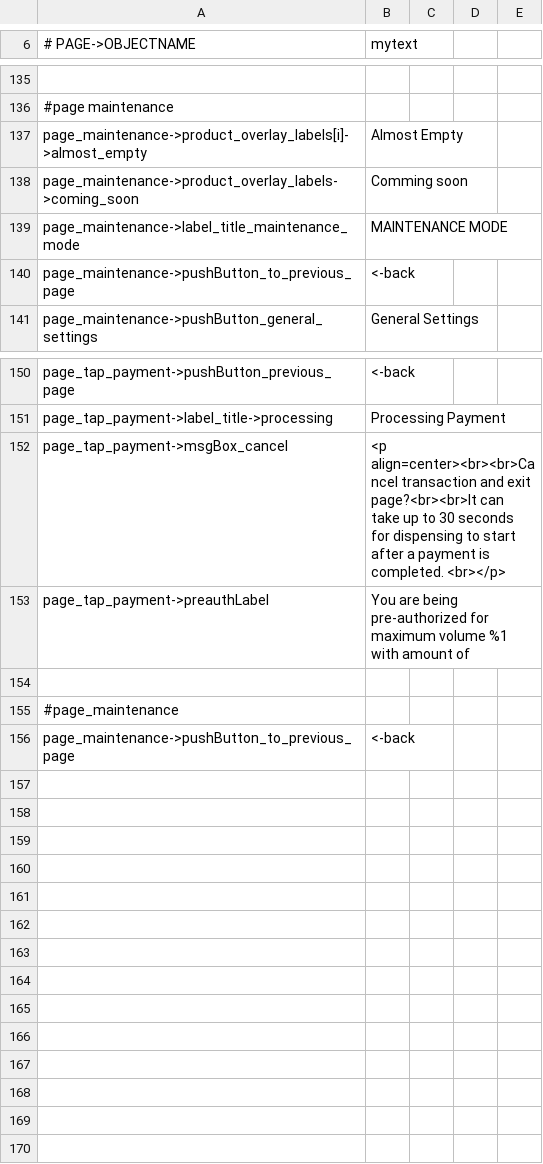
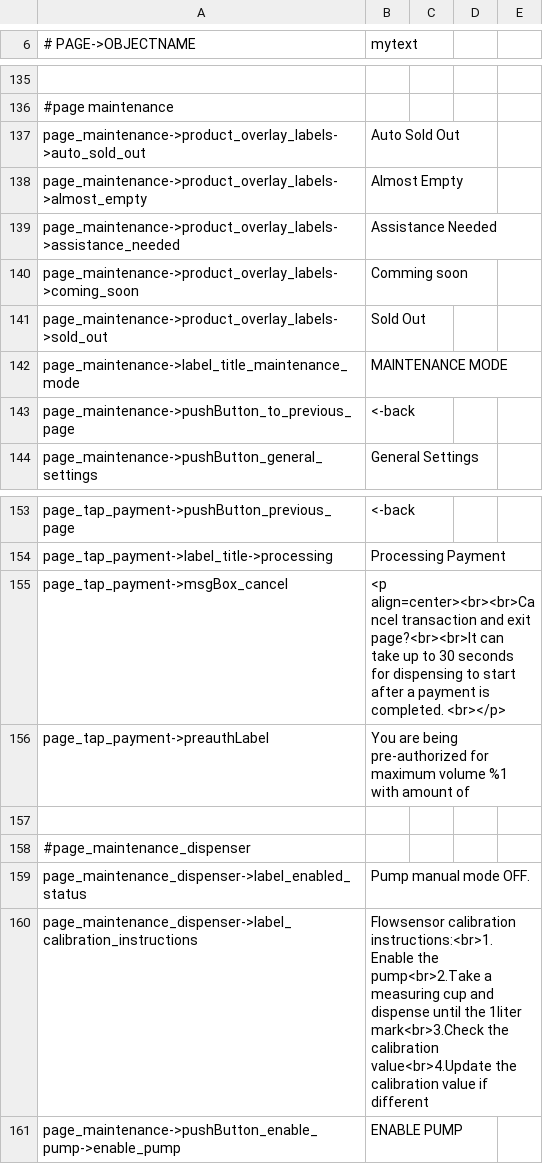
Before and after one commit to opensoapstand/station_computer, a CSV file: ui/references/templates/default/ui_texts.csv, drawn as a sheet; only a part is shown, gaps mark what is left out; removed rows and columns are numbered as before the commit, all else as after; the diff names each change by its address in the sheet, - before the commit and + after, or states it on an @@ line.

Commit message:
page maintenance dispencer dinamic text 1/2

```diff
--- a/ui/references/templates/default/ui_texts.csv
+++ b/ui/references/templates/default/ui_texts.csv
+row 137: page_maintenance->product_overlay_labels->auto_sold_out | Auto Sold Out
-A138 (# PAGE->OBJECTNAME): page_maintenance->product_overlay_labels[i]->almost_empty
+A138 (# PAGE->OBJECTNAME): page_maintenance->product_overlay_labels->almost_empty
+row 139: page_maintenance->product_overlay_labels->assistance_needed | Assistance Needed
+row 141: page_maintenance->product_overlay_labels->sold_out | Sold Out
-A158 (# PAGE->OBJECTNAME): #page_maintenance
+A158 (# PAGE->OBJECTNAME): #page_maintenance_dispenser
-row 156: page_maintenance->pushButton_to_previous_page | <-back
+row 159: page_maintenance_dispenser->label_enabled_status | Pump manual mode OFF.
+row 160: page_maintenance_dispenser->label_calibration_instructions | Flowsensor calibration instructions:<br>1.Enable the pump<br>2.Take a measuring cup and dispense until the 1liter mark<br>3.Check the calibration value<br>4.Update the calibration value if different
+row 161: page_maintenance->pushButton_enable_pump->enable_pump | ENABLE PUMP
```
Also changed, not shown: 3 other files.
